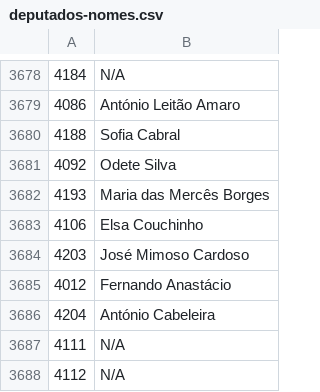
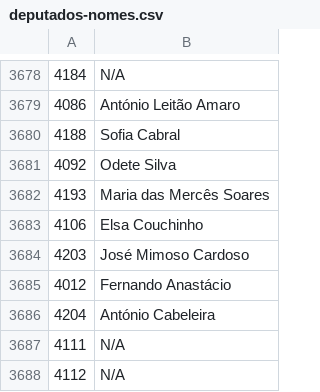
Before and after one commit to transparenciahackday/datasets, a CSV file: deputados-nomes.csv, drawn as a sheet; only a part is shown, gaps mark what is left out; the diff covers the shown part only.

```diff
--- a/deputados-nomes.csv
+++ b/deputados-nomes.csv
@@ -3681,3 +3681,3 @@
 4092,Odete Silva
-4193,Maria das Mercês Borges
+4193,Maria das Mercês Soares
 4106,Elsa Couchinho
```
Also changed, not shown: 5 edited cells elsewhere in this file.
